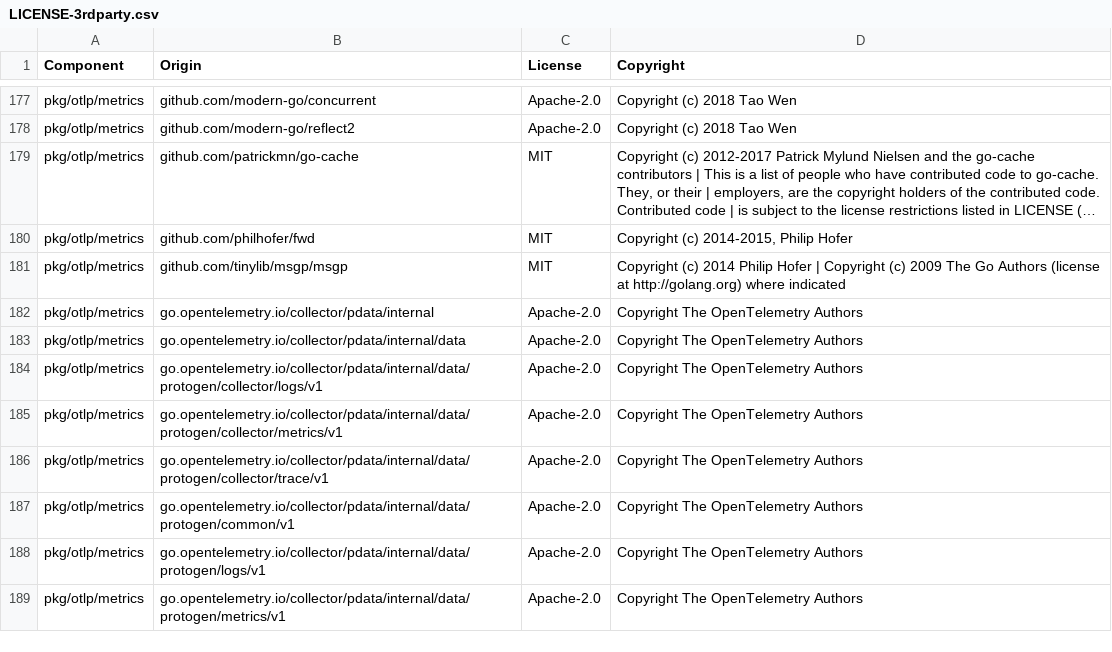
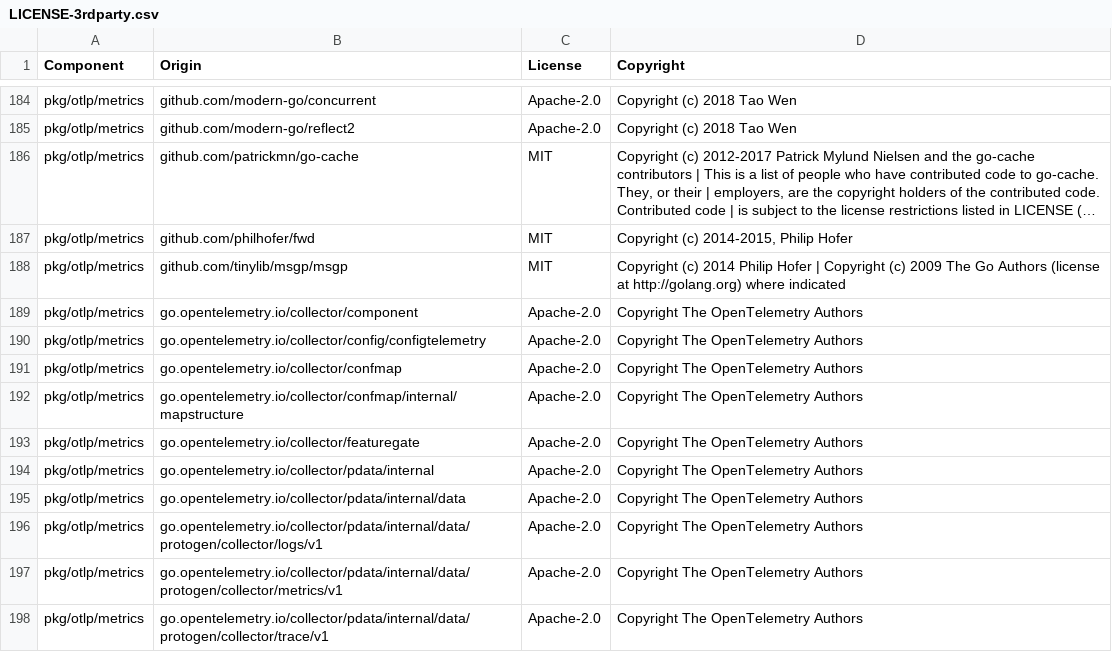
Before and after one commit to DataDog/opentelemetry-mapping-go, a CSV file: LICENSE-3rdparty.csv, drawn as a sheet; only a part is shown, gaps mark what is left out; the shorter side is filled out with more unchanged rows; long unchanged cells end in …; the diff covers the shown part only.

```diff
--- a/LICENSE-3rdparty.csv
+++ b/LICENSE-3rdparty.csv
@@ -181,2 +188,7 @@ pkg/otlp/metrics,github.com/philhofer/fwd,MIT,"Copyright (c) 2014-2015, Philip H
 pkg/otlp/metrics,github.com/tinylib/msgp/msgp,MIT,Copyright (c) 2014 Philip Hofer | Copyright (c) 2009 The Go Authors (license at http://golang.org) where indicated
+pkg/otlp/metrics,go.opentelemetry.io/collector/component,Apache-2.0,Copyright The OpenTelemetry Authors
+pkg/otlp/metrics,go.opentelemetry.io/collector/config/configtelemetry,Apache-2.0,Copyright The OpenTelemetry Authors
+pkg/otlp/metrics,go.opentelemetry.io/collector/confmap,Apache-2.0,Copyright The OpenTelemetry Authors
+pkg/otlp/metrics,go.opentelemetry.io/collector/confmap/internal/mapstructure,Apache-2.0,Copyright The OpenTelemetry Authors
+pkg/otlp/metrics,go.opentelemetry.io/collector/featuregate,Apache-2.0,Copyright The OpenTelemetry Authors
 pkg/otlp/metrics,go.opentelemetry.io/collector/pdata/internal,Apache-2.0,Copyright The OpenTelemetry Authors
```
Also changed, not shown: 17 added rows elsewhere in this file.
